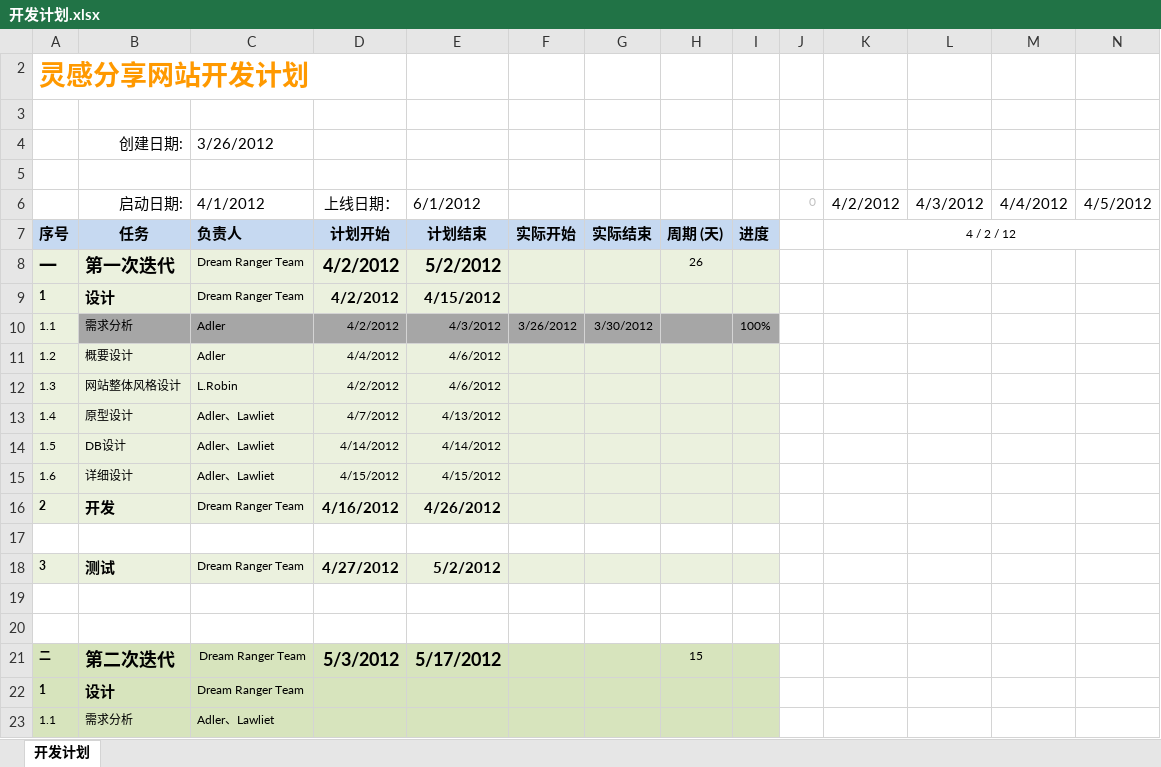
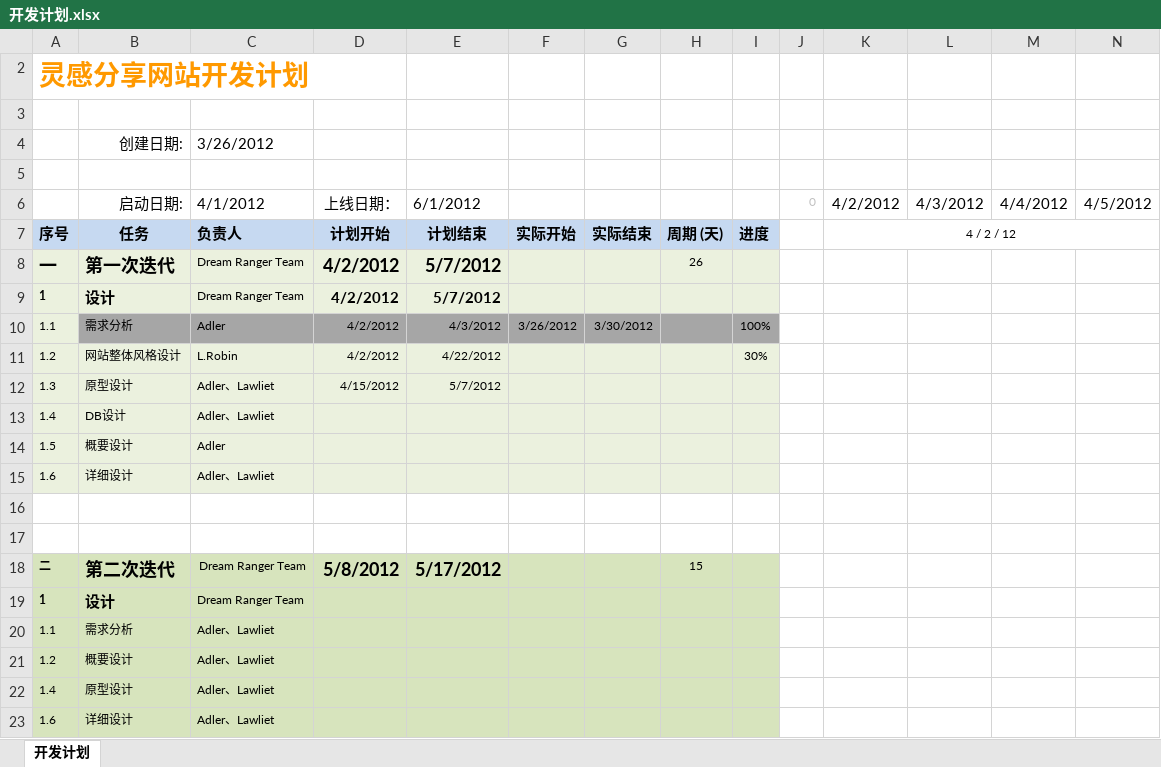
Before and after one commit to matatua/yandong3389, an Excel workbook: P2012001/3 项目管理/3-1 计划/开发计划.xlsx, sheet 开发计划, drawn as a sheet; only a part is shown; the shorter side is filled out with more unchanged rows; values as stored, in another font and other column widths than the file's, no borders; charts and pictures and conditional formats not drawn; removed rows and columns are numbered as before the commit, all else as after; rows hold the shown columns only; the diff names each change by its address in the sheet, - before the commit and + after, or states it on an @@ line.

```diff
--- a/P2012001/3 项目管理/3-1 计划/开发计划.xlsx (sheet 开发计划)
+++ b/P2012001/3 项目管理/3-1 计划/开发计划.xlsx (sheet 开发计划)
-E8: 5/2/2012
+E8: 5/7/2012
-E9: 4/15/2012
+E9: 5/7/2012
-B11: 概要设计
+B11: 网站整体风格设计
-C11: Adler
+C11: L.Robin
-D11: 4/4/2012
+D11: 4/2/2012
-E11: 4/6/2012
+E11: 4/22/2012
-I11: (empty)
+I11: 30%
-B12: 网站整体风格设计
+B12: 原型设计
-C12: L.Robin
+C12: Adler、Lawliet
-D12: 4/2/2012
+D12: 4/15/2012
-E12: 4/6/2012
+E12: 5/7/2012
-B13: 原型设计
+B13: DB设计
-D13: 4/7/2012
+D13: (empty)
-E13: 4/13/2012
+E13: (empty)
-row 14: 1.5 | DB设计 | Adler、Lawliet | 4/14/2012 | 4/14/2012
+row 14: 1.5 | 概要设计 | Adler
-D15: 4/15/2012
+D15: (empty)
-E15: 4/15/2012
+E15: (empty)
-row 16: 2 | 开发 | Dream Ranger Team | 4/16/2012 | 4/26/2012
-row 17: (empty)
-row 18: 3 | 测试 | Dream Ranger Team | 4/27/2012 | 5/2/2012
-D18: 5/3/2012
+D18: 5/8/2012
```
Also changed, not shown: charts or pictures.
